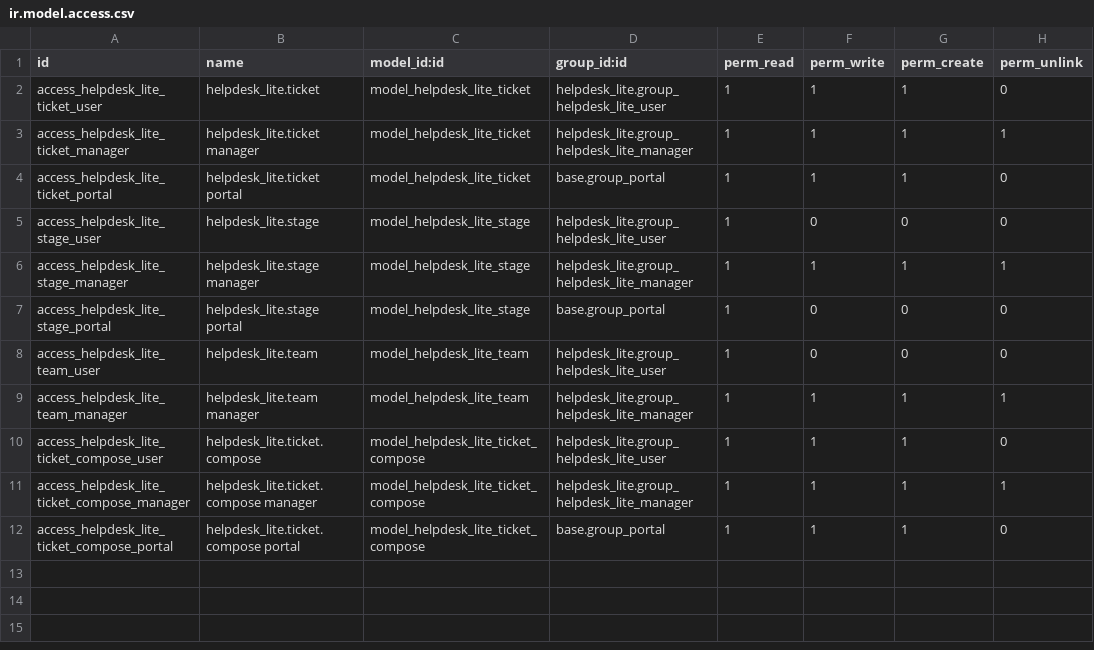
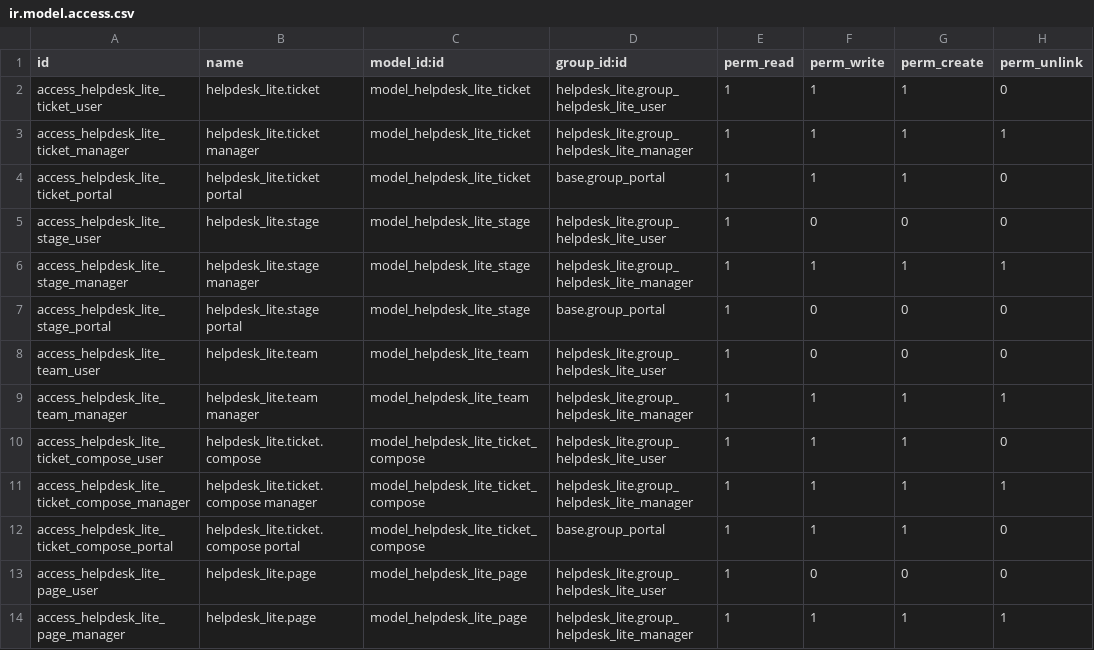
Before and after one commit to gcdevops/OdooDocker, a CSV file: add-ons/helpdesk_lite/security/ir.model.access.csv, drawn as a sheet.

Commit message:
adjust model access

```diff
--- a/add-ons/helpdesk_lite/security/ir.model.access.csv
+++ b/add-ons/helpdesk_lite/security/ir.model.access.csv
@@ -12 +12,3 @@ access_helpdesk_lite_ticket_compose_manager,helpdesk_lite.ticket.compose manager
 access_helpdesk_lite_ticket_compose_portal,helpdesk_lite.ticket.compose portal,model_helpdesk_lite_ticket_compose,base.group_portal,1,1,1,0
+access_helpdesk_lite_page_user,helpdesk_lite.page,model_helpdesk_lite_page,helpdesk_lite.group_helpdesk_lite_user,1,0,0,0
+access_helpdesk_lite_page_manager,helpdesk_lite.page,model_helpdesk_lite_page,helpdesk_lite.group_helpdesk_lite_manager,1,1,1,1
```
